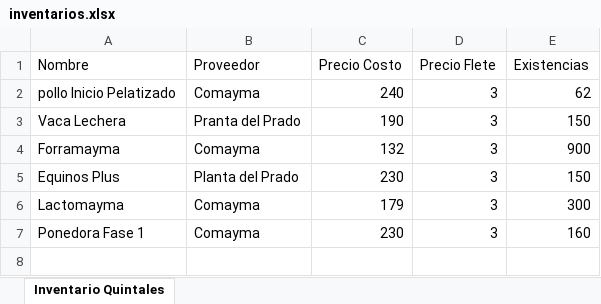
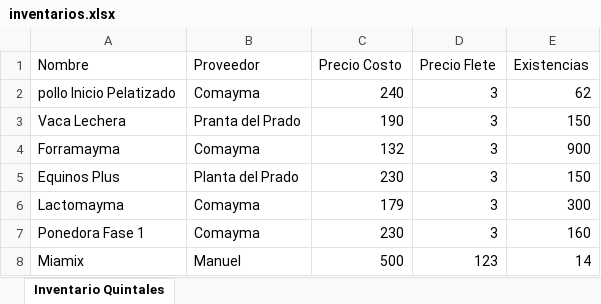
Before and after one commit to pinedahuella/Proyecto-Poo-Dist, an Excel workbook: ProyectoPooDist/excels/inventarios.xlsx, sheet Inventario Quintales, drawn as a sheet; values as stored, in another font and other column widths than the file's, no borders; the diff names each change by its address in the sheet, - before the commit and + after, or states it on an @@ line.

```diff
--- a/ProyectoPooDist/excels/inventarios.xlsx (sheet Inventario Quintales)
+++ b/ProyectoPooDist/excels/inventarios.xlsx (sheet Inventario Quintales)
+row 8: Miamix | Manuel | 500 | 123 | 14
```
Also changed, not shown: ProyectoPooDist/excels/CAMIONES.xlsx, ProyectoPooDist/excels/CAMIONESFACTURA.xlsx, 30 other files.
